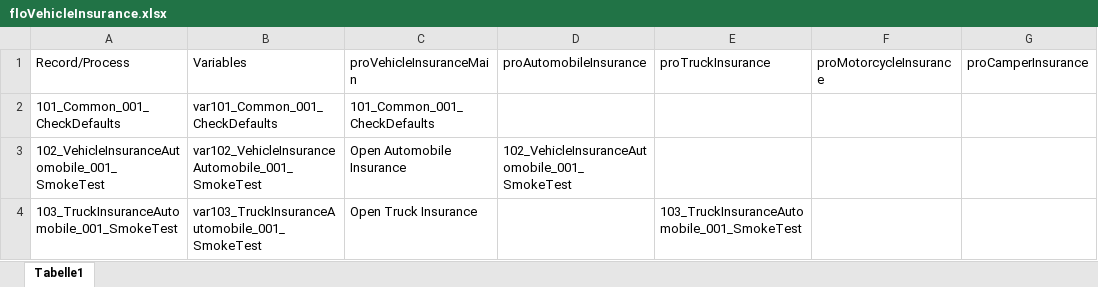
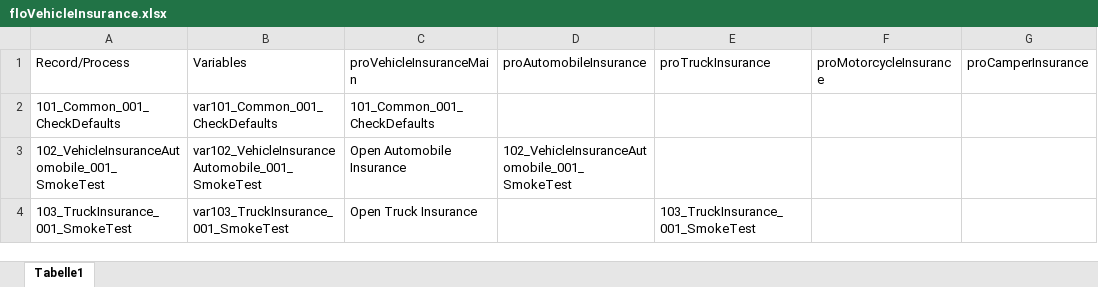
Before and after one commit to fargus68/OnTop, an Excel workbook: Data/Flows/floVehicleInsurance.xlsx, sheet Tabelle1, drawn as a sheet; values as stored, in another font and other column widths than the file's, no borders; the diff names each change by its address in the sheet, - before the commit and + after, or states it on an @@ line.

```diff
--- a/Data/Flows/floVehicleInsurance.xlsx (sheet Tabelle1)
+++ b/Data/Flows/floVehicleInsurance.xlsx (sheet Tabelle1)
-A4 (Record/Process): 103_TruckInsuranceAutomobile_001_SmokeTest
+A4 (Record/Process): 103_TruckInsurance_001_SmokeTest
-B4 (Variables): var103_TruckInsuranceAutomobile_001_SmokeTest
+B4 (Variables): var103_TruckInsurance_001_SmokeTest
-E4 (proTruckInsurance): 103_TruckInsuranceAutomobile_001_SmokeTest
+E4 (proTruckInsurance): 103_TruckInsurance_001_SmokeTest
```
Also changed, not shown: Data/Dialogs/dlgTruckInsurance.xlsx, Data/Pages/dlgTruckInsurance_pagInsurantData.xlsx, 10 other files.
